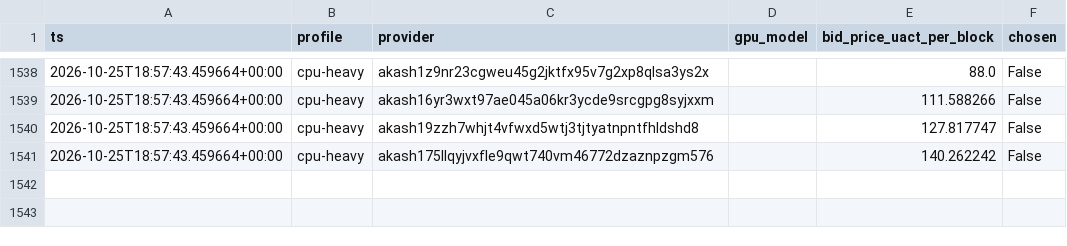
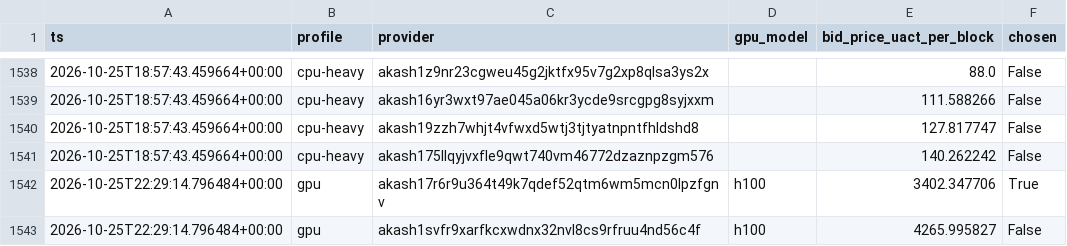
Before and after one commit to themailman05/shoestring, a CSV file: data/bids.csv, drawn as a sheet; only a part is shown, gaps mark what is left out.

```diff
--- a/data/bids.csv
+++ b/data/bids.csv
@@ -1541 +1541,3 @@ ts,profile,provider,gpu_model,bid_price_uact_per_block,chosen
 2026-10-25T18:57:43.459664+00:00,cpu-heavy,akash175llqyjvxfle9qwt740vm46772dzaznpzgm576,,140.262242,False
+2026-10-25T22:29:14.796484+00:00,gpu,akash17r6r9u364t49k7qdef52qtm6wm5mcn0lpzfgnv,h100,3402.347706,True
+2026-10-25T22:29:14.796484+00:00,gpu,akash1svfr9xarfkcxwdnx32nvl8cs9rfruu4nd56c4f,h100,4265.995827,False
```
Also changed, not shown: data/canary.csv.
